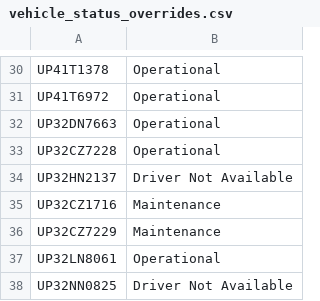
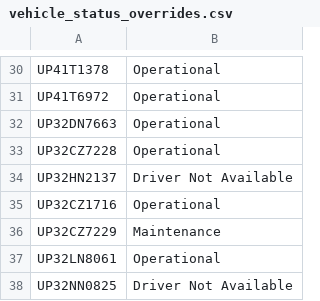
Before and after one commit to DeeAI-byte/TMS, a CSV file: local_data/vehicle_status_overrides.csv, drawn as a sheet; only a part is shown, gaps mark what is left out.

Commit message:
Update vehicle status overrides

```diff
--- a/local_data/vehicle_status_overrides.csv
+++ b/local_data/vehicle_status_overrides.csv
@@ -34,3 +34,3 @@ UP32CZ7228,Operational
 UP32HN2137,Driver Not Available
-UP32CZ1716,Maintenance
+UP32CZ1716,Operational
 UP32CZ7229,Maintenance
```
